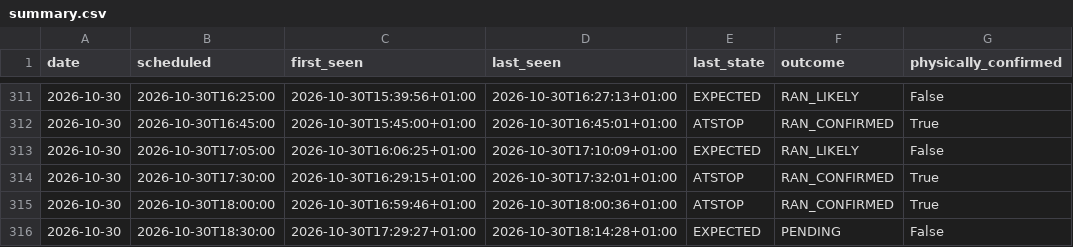
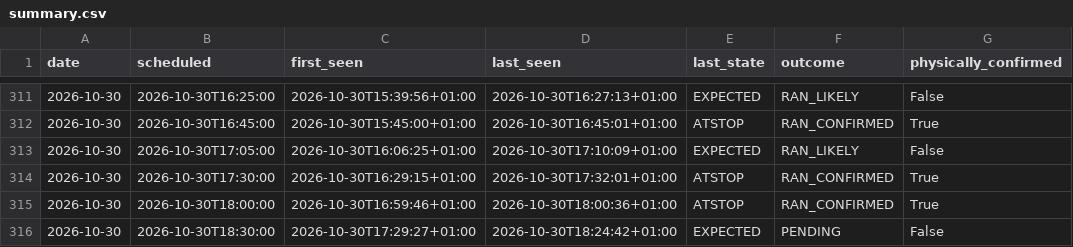
Before and after one commit to johanna86-sudo/sl-516-logg, a CSV file: data/afternoon/summary.csv, drawn as a sheet; only a part is shown, gaps mark what is left out.

```diff
--- a/data/afternoon/summary.csv
+++ b/data/afternoon/summary.csv
@@ -315,2 +315,2 @@ date,scheduled,first_seen,last_seen,last_state,outcome,physically_confirmed
 2026-10-30,2026-10-30T18:00:00,2026-10-30T16:59:46+01:00,2026-10-30T18:00:36+01:00,ATSTOP,RAN_CONFIRMED,True
-2026-10-30,2026-10-30T18:30:00,2026-10-30T17:29:27+01:00,2026-10-30T18:14:28+01:00,EXPECTED,PENDING,False
+2026-10-30,2026-10-30T18:30:00,2026-10-30T17:29:27+01:00,2026-10-30T18:24:42+01:00,EXPECTED,PENDING,False
```
Also changed, not shown: data/afternoon/raw/2026-10-30.csv.
